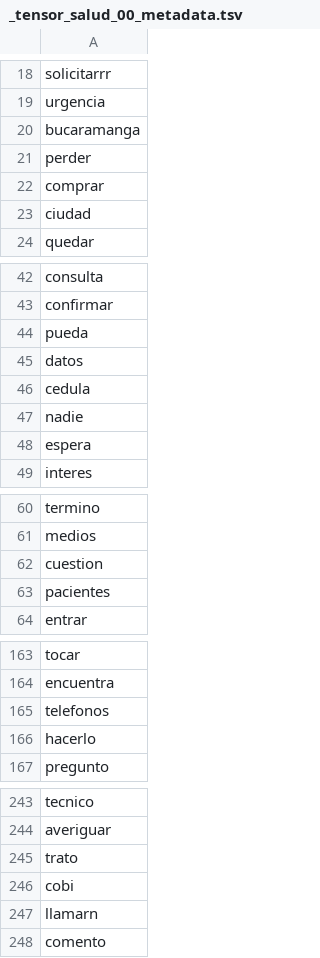
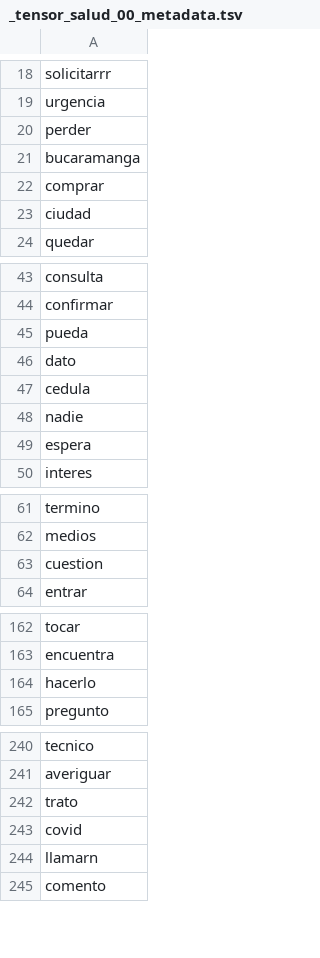
Before and after one commit to datascienceabps/Customer_value_Ecopetrol, a TSV file: Sep20_Oct20_Nov20_Dic20_Ene21/Salud/_tensor_salud_00_metadata.tsv, drawn as a sheet; only a part is shown, gaps mark what is left out; the diff covers the shown part only.

```diff
--- a/Sep20_Oct20_Nov20_Dic20_Ene21/Salud/_tensor_salud_00_metadata.tsv
+++ b/Sep20_Oct20_Nov20_Dic20_Ene21/Salud/_tensor_salud_00_metadata.tsv
@@ -19,4 +19,4 @@ solicitarrr
 urgencia
+perder
 bucaramanga
-perder
 comprar
@@ -44,3 +45,3 @@ confirmar
 pueda
-datos
+dato
 cedula
@@ -62,3 +63,2 @@ medios
 cuestion
-pacientes
 entrar
@@ -164,3 +163,2 @@ tocar
 encuentra
-telefonos
 hacerlo
@@ -245,3 +242,3 @@ averiguar
 trato
-cobi
+covid
 llamarn
```
Also changed, not shown: 5 added rows, 9 removed rows, 7 moved rows and 1 edited cell elsewhere in this file, Sep20_Oct20_Nov20_Dic20_Ene21/Salud/_tensor_salud_00_tensor.tsv, 13 other files.
